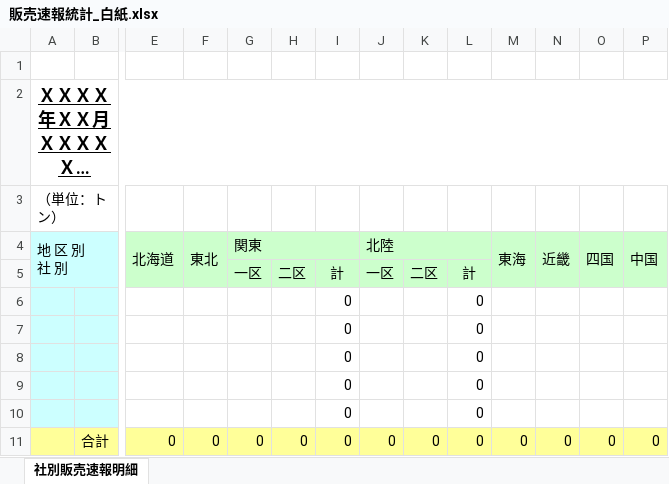
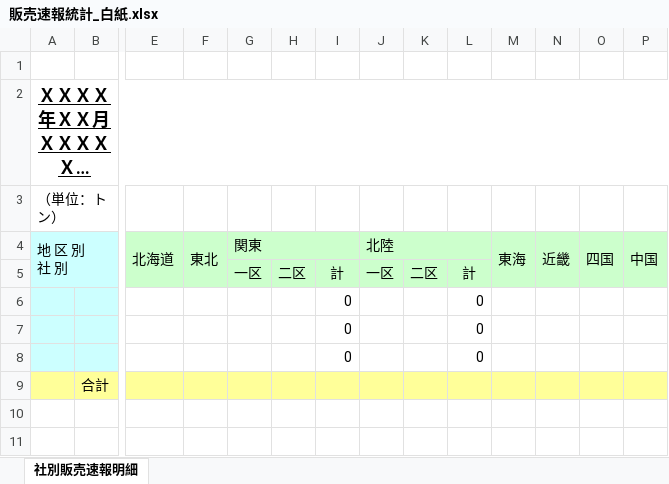
Before and after one commit to khacnam97/Staff, an Excel workbook: views/excel/販売速報統計_白紙.xlsx, sheet 社別販売速報明細, drawn as a sheet; only a part is shown, gaps mark what is left out; long unchanged cells end in …; values as stored, in another font and other column widths than the file's, no borders; removed rows and columns are numbered as before the commit, all else as after; rows hold the shown columns only; the diff names each change by its address in the sheet, - before the commit and + after, or states it on an @@ line.

```diff
--- a/views/excel/販売速報統計_白紙.xlsx (sheet 社別販売速報明細)
+++ b/views/excel/販売速報統計_白紙.xlsx (sheet 社別販売速報明細)
-row 9:  |  |  |  |  |  | 0 |  |  | 0
-row 10:  |  |  |  |  |  | 0 |  |  | 0
-row 11:  | 合計 | 0 | 0 | 0 | 0 | 0 | 0 | 0 | 0 | 0 | 0 | 0 | 0
+row 9:  | 合計
```
Also changed, not shown: 3 other files.
